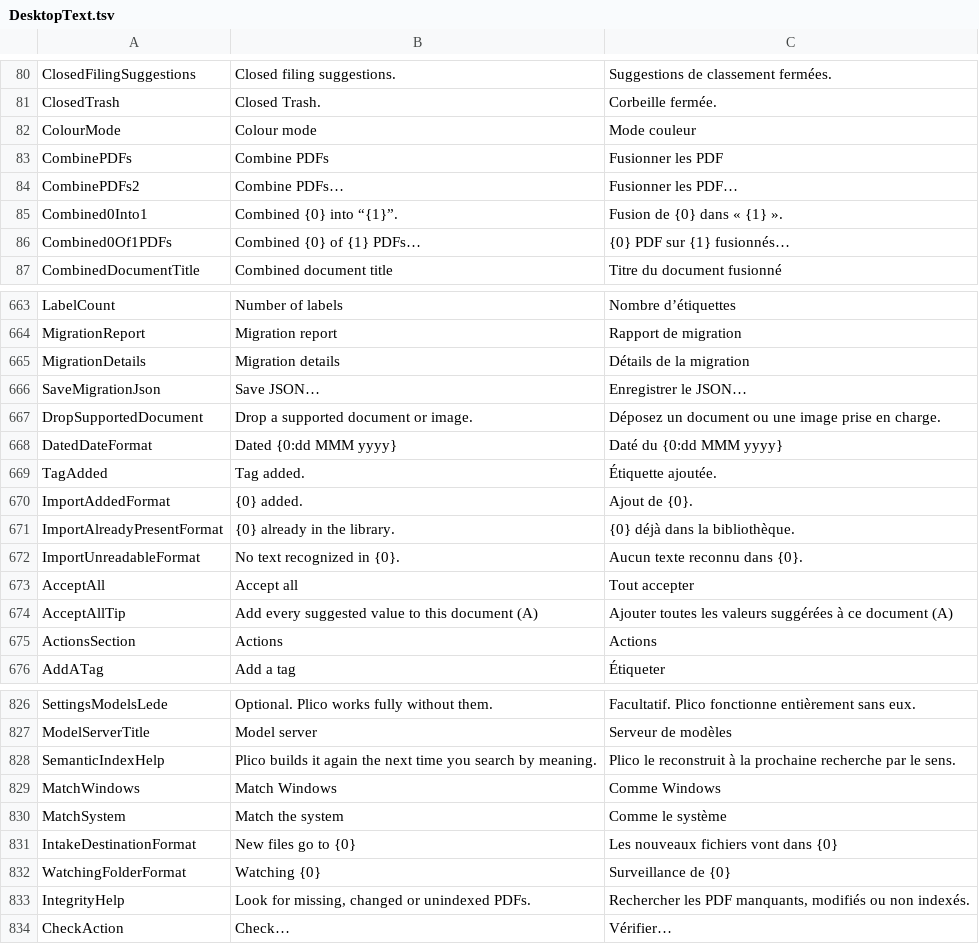
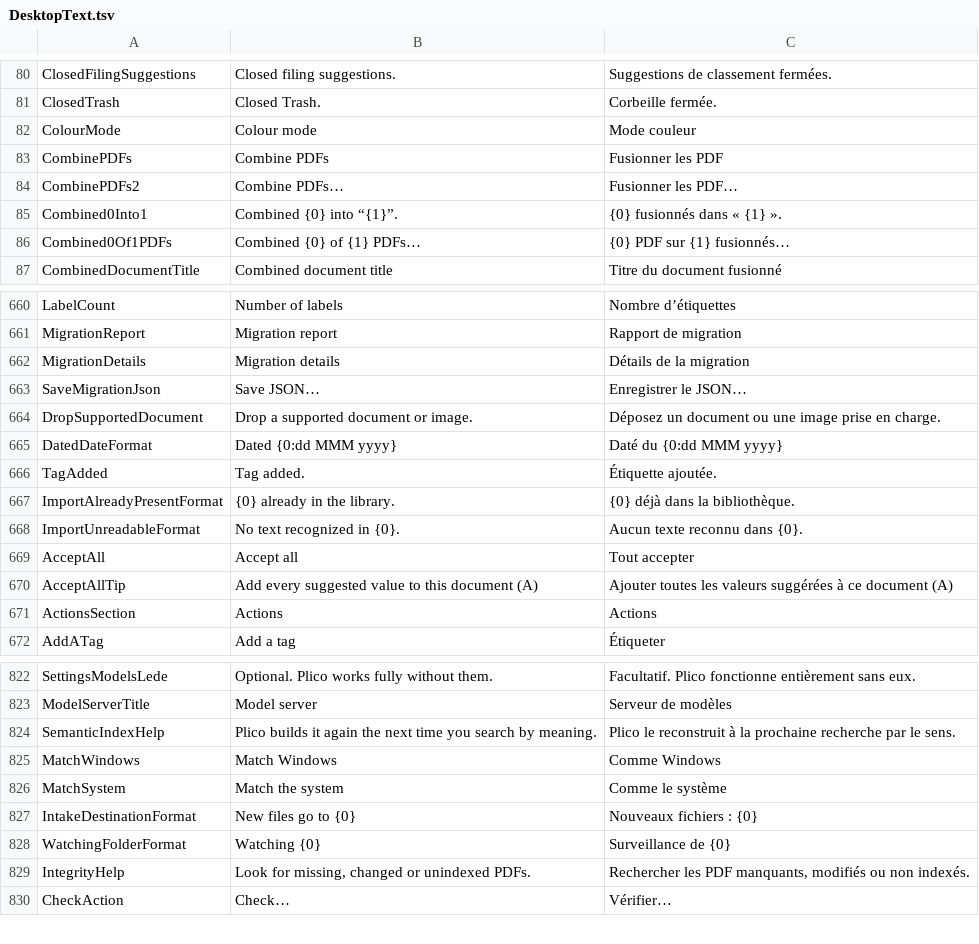
Before and after one commit to itsdanielyc/plico, a TSV file: src/Plico.Desktop/Resources/DesktopText.tsv, drawn as a sheet; only a part is shown, gaps mark what is left out; the diff covers the shown part only.

```diff
--- a/src/Plico.Desktop/Resources/DesktopText.tsv
+++ b/src/Plico.Desktop/Resources/DesktopText.tsv
@@ -84,3 +84,3 @@ CombinePDFs	Combine PDFs	Fusionner les PDF
 CombinePDFs2	Combine PDFs…	Fusionner les PDF…
-Combined0Into1	Combined {0} into “{1}”.	Fusion de {0} dans « {1} ».
+Combined0Into1	Combined {0} into “{1}”.	{0} fusionnés dans « {1} ».
 Combined0Of1PDFs	Combined {0} of {1} PDFs…	{0} PDF sur {1} fusionnés…
@@ -669,3 +666,2 @@ DatedDateFormat	Dated {0:dd MMM yyyy}	Daté du {0:dd MMM yyyy}
 TagAdded	Tag added.	Étiquette ajoutée.
-ImportAddedFormat	{0} added.	Ajout de {0}.
 ImportAlreadyPresentFormat	{0} already in the library.	{0} déjà dans la bibliothèque.
@@ -830,3 +826,3 @@ MatchWindows	Match Windows	Comme Windows
 MatchSystem	Match the system	Comme le système
-IntakeDestinationFormat	New files go to {0}	Les nouveaux fichiers vont dans {0}
+IntakeDestinationFormat	New files go to {0}	Nouveaux fichiers : {0}
 WatchingFolderFormat	Watching {0}	Surveillance de {0}
```
Also changed, not shown: 15 added rows and 3 removed rows elsewhere in this file, 10 other files.
